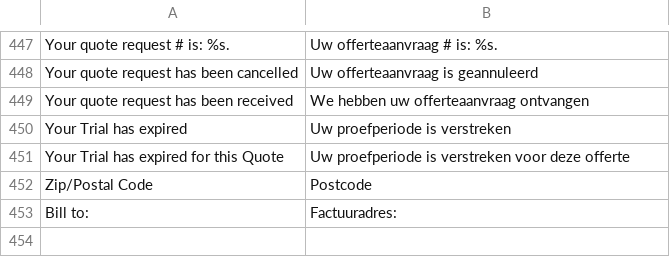
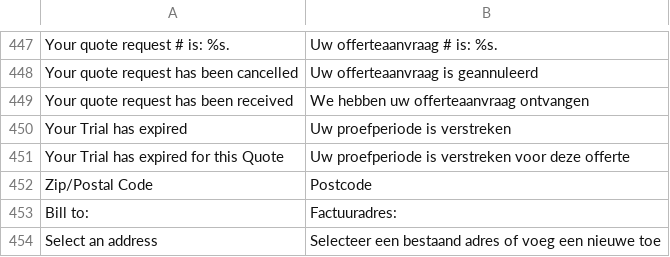
Before and after one commit to deheerhoreca/magento-lts, a CSV file: app/locale/nl_NL/Ophirah_Qquoteadv.csv, drawn as a sheet; only a part is shown, gaps mark what is left out; the diff names each change by its address in the sheet, - before the commit and + after, or states it on an @@ line.

Commit message:
Small translation fixes

```diff
--- a/app/locale/nl_NL/Ophirah_Qquoteadv.csv
+++ b/app/locale/nl_NL/Ophirah_Qquoteadv.csv
+row 454: Select an address | Selecteer een bestaand adres of voeg een nieuwe toe
```
Also changed, not shown: app/locale/nl_NL/Mage_Sales.csv, 1 other file.
